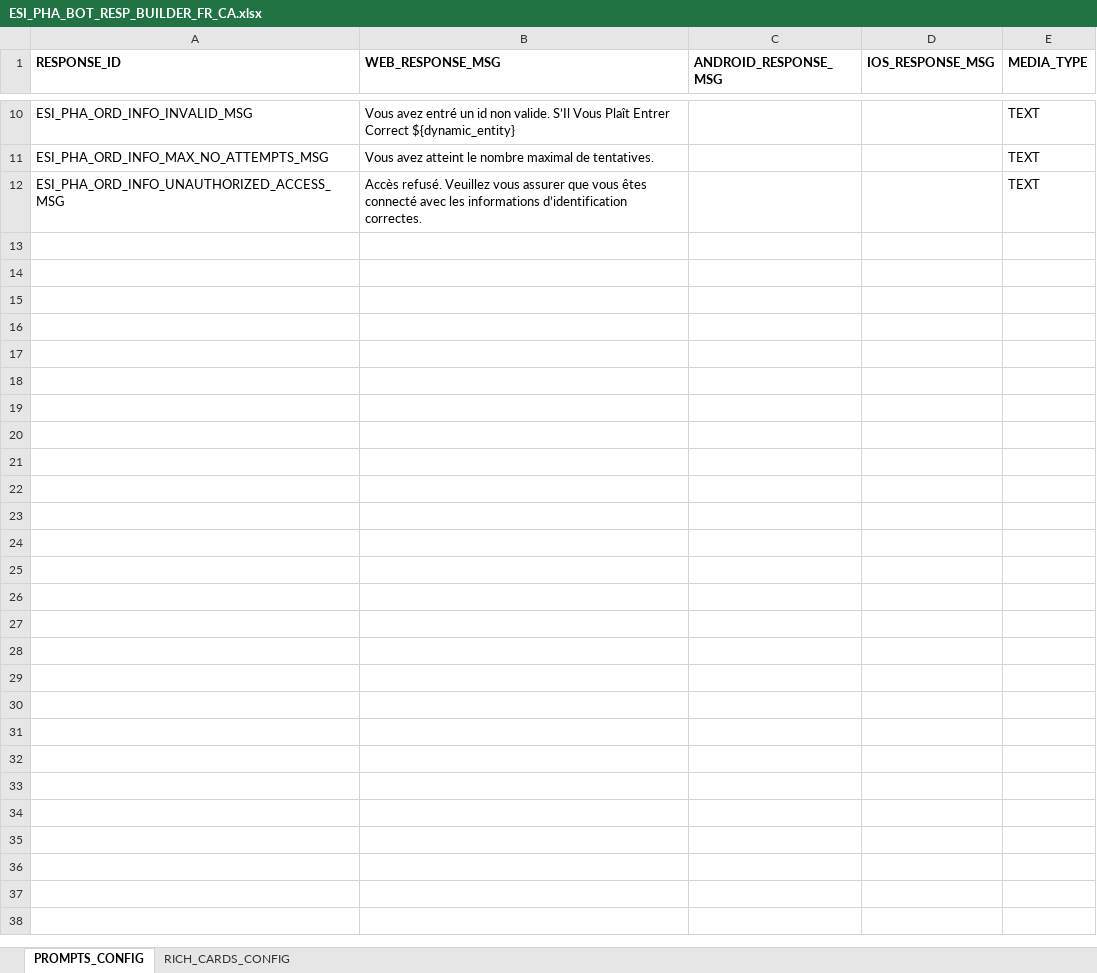
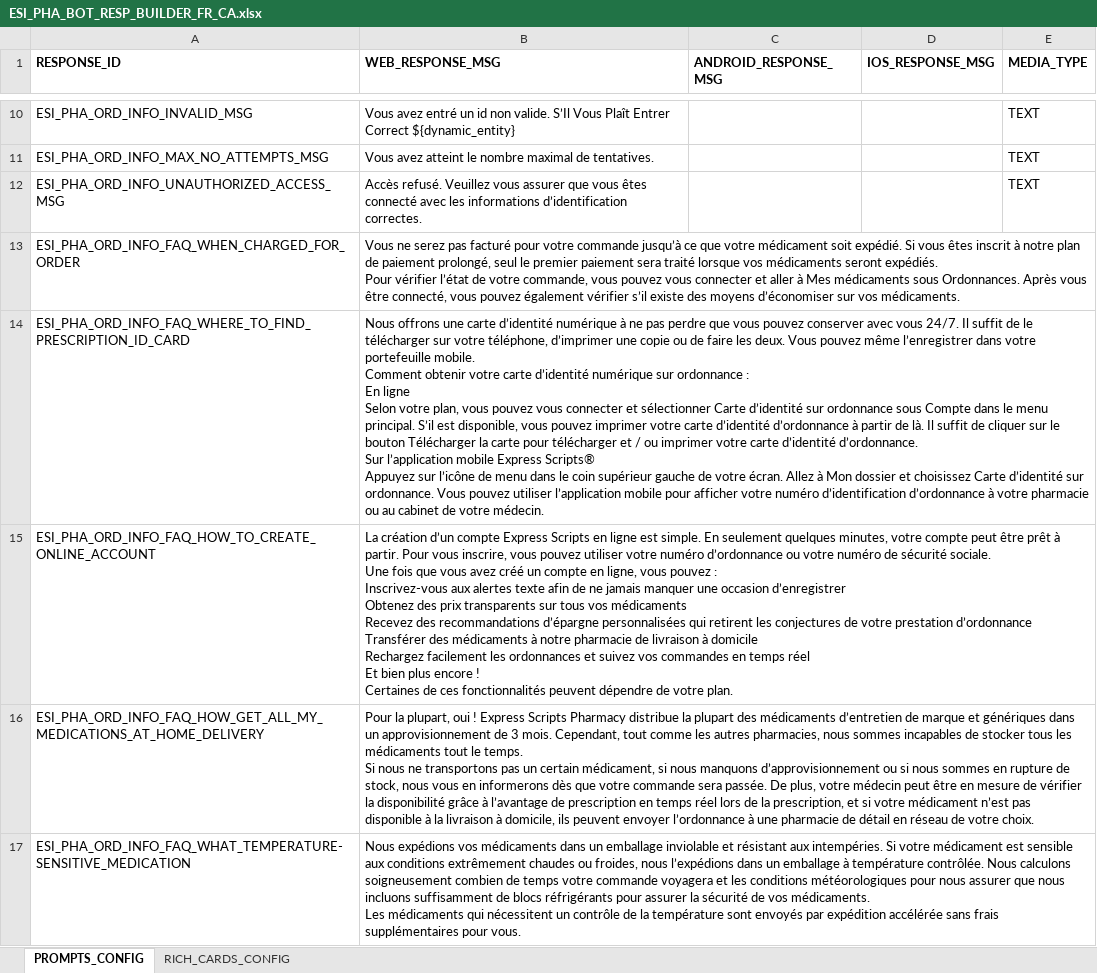
Before and after one commit to dante851/Kore-AI-Verbiage-proper-format, an Excel workbook: ESI_PHA_BOT_RESP_BUILDER_FR_CA.xlsx, sheet PROMPTS_CONFIG, drawn as a sheet; only a part is shown, gaps mark what is left out; values as stored, in another font and other column widths than the file's, no borders; ↵ is a line break in a cell; the diff names each change by its address in the sheet, - before the commit and + after, or states it on an @@ line.

Commit message:
added faq for french and english

```diff
--- a/ESI_PHA_BOT_RESP_BUILDER_FR_CA.xlsx (sheet PROMPTS_CONFIG)
+++ b/ESI_PHA_BOT_RESP_BUILDER_FR_CA.xlsx (sheet PROMPTS_CONFIG)
+row 13: ESI_PHA_ORD_INFO_FAQ_WHEN_CHARGED_FOR_ORDER | Vous ne serez pas facturé pour votre commande jusqu’à ce que votre médicament soit expédié. Si vous êtes inscrit à notre plan de paiement prolongé, seul le premier paiement sera traité lorsque vos médicaments seront expédiés. ↵ Pour vérifier l’état de votre commande, vous pouvez vous connecter et aller à Mes médicaments sous Ordonnances. Après vous être connecté, vous pouvez également vérifier s’il existe des moyens d’économiser sur vos médicaments.
+row 14: ESI_PHA_ORD_INFO_FAQ_WHERE_TO_FIND_PRESCRIPTION_ID_CARD | Nous offrons une carte d’identité numérique à ne pas perdre que vous pouvez conserver avec vous 24/7. Il suffit de le télécharger sur votre téléphone, d’imprimer une copie ou de faire les deux. Vous pouvez même l’enregistrer dans votre portefeuille mobile. ↵ Comment obtenir votre carte d’identité numérique sur ordonnance : ↵ En ligne ↵ Selon votre plan, vous pouvez vous connecter et sélectionner Carte d’identité sur ordonnance sous Compte dans le menu principal. S’il est disponible, vous pouvez imprimer votre carte d’identité d’ordonnance à partir de là. Il suffit de cliquer sur le bouton Télécharger la carte pour télécharger et / ou imprimer votre carte d’identité d’ordonnance. ↵ Sur l’application mobile Express Scripts® ↵ Appuyez sur l’icône de menu dans le coin supérieur gauche de votre écran. Allez à Mon dossier et choisissez Carte d’identité sur ordonnance. Vous pouvez utiliser l’application mobile pour afficher votre numéro d’identification d’ordonnance à votre pharmacie ou au cabinet de votre médecin.
+row 15: ESI_PHA_ORD_INFO_FAQ_HOW_TO_CREATE_ONLINE_ACCOUNT | La création d’un compte Express Scripts en ligne est simple. En seulement quelques minutes, votre compte peut être prêt à partir. Pour vous inscrire, vous pouvez utiliser votre numéro d’ordonnance ou votre numéro de sécurité sociale. ↵ Une fois que vous avez créé un compte en ligne, vous pouvez : ↵ Inscrivez-vous aux alertes texte afin de ne jamais manquer une occasion d’enregistrer ↵ Obtenez des prix transparents sur tous vos médicaments ↵ Recevez des recommandations d’épargne personnalisées qui retirent les conjectures de votre prestation d’ordonnance ↵ Transférer des médicaments à notre pharmacie de livraison à domicile ↵ Rechargez facilement les ordonnances et suivez vos commandes en temps réel ↵ Et bien plus encore ! ↵ Certaines de ces fonctionnalités peuvent dépendre de votre plan.
+row 16: ESI_PHA_ORD_INFO_FAQ_HOW_GET_ALL_MY_MEDICATIONS_AT_HOME_DELIVERY | Pour la plupart, oui ! Express Scripts Pharmacy distribue la plupart des médicaments d’entretien de marque et génériques dans un approvisionnement de 3 mois. Cependant, tout comme les autres pharmacies, nous sommes incapables de stocker tous les médicaments tout le temps. ↵ Si nous ne transportons pas un certain médicament, si nous manquons d’approvisionnement ou si nous sommes en rupture de stock, nous vous en informerons dès que votre commande sera passée. De plus, votre médecin peut être en mesure de vérifier la disponibilité grâce à l’avantage de prescription en temps réel lors de la prescription, et si votre médicament n’est pas disponible à la livraison à domicile, ils peuvent envoyer l’ordonnance à une pharmacie de détail en réseau de votre choix.
+row 17: ESI_PHA_ORD_INFO_FAQ_WHAT_TEMPERATURE-SENSITIVE_MEDICATION | Nous expédions vos médicaments dans un emballage inviolable et résistant aux intempéries. Si votre médicament est sensible aux conditions extrêmement chaudes ou froides, nous l’expédions dans un emballage à température contrôlée. Nous calculons soigneusement combien de temps votre commande voyagera et les conditions météorologiques pour nous assurer que nous incluons suffisamment de blocs réfrigérants pour assurer la sécurité de vos médicaments. ↵ Les médicaments qui nécessitent un contrôle de la température sont envoyés par expédition accélérée sans frais supplémentaires pour vous.
```
